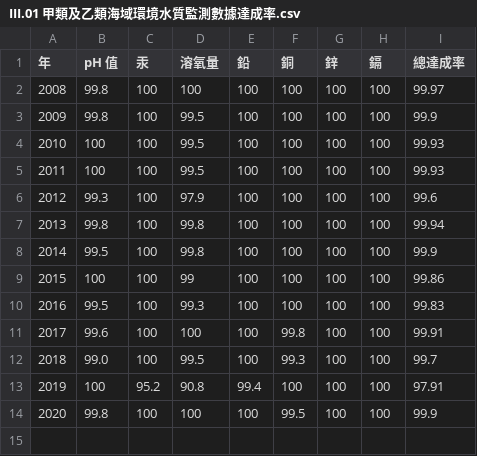
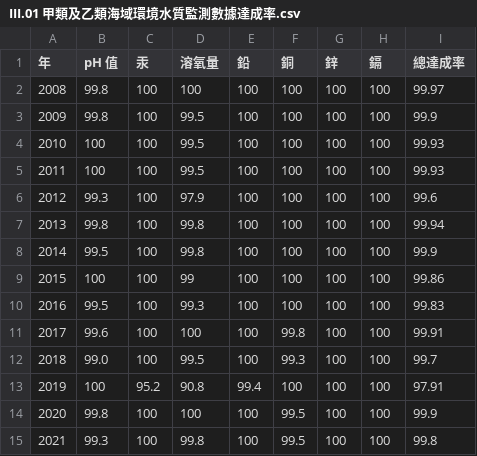
Before and after one commit to TaiBON/biodiv_indicators, a CSV file: data/processed/III.01 甲類及乙類海域環境水質監測數據達成率.csv, drawn as a sheet; the diff names each change by its address in the sheet, - before the commit and + after, or states it on an @@ line.

Commit message:
Update III.01 甲類及乙類海域環境水質監測數據達成率.csv

```diff
--- a/data/processed/III.01 甲類及乙類海域環境水質監測數據達成率.csv
+++ b/data/processed/III.01 甲類及乙類海域環境水質監測數據達成率.csv
+row 15: 2021 | 99.3 | 100 | 99.8 | 100 | 99.5 | 100 | 100 | 99.8
```
